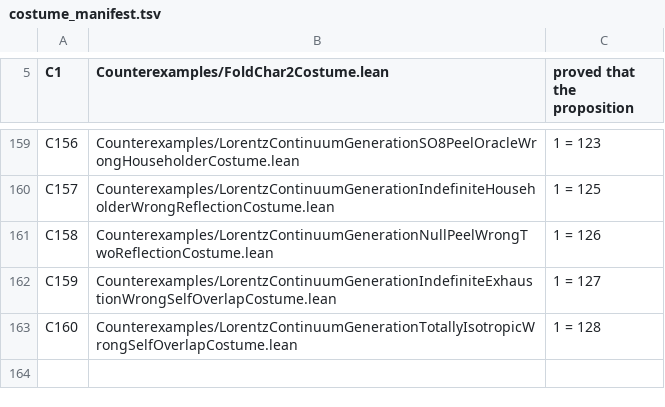
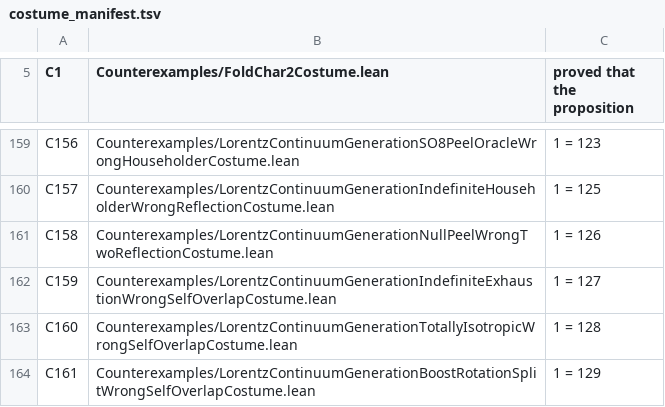
Before and after one commit to elliotweaver/phys-lean, a TSV file: scripts/costume_manifest.tsv, drawn as a sheet; only a part is shown, gaps mark what is left out; the diff names each change by its address in the sheet, - before the commit and + after, or states it on an @@ line.

Commit message:
N129: THE BOOST/ROTATION BLOCK DECOMPOSITION (stitching the (t,x) boost strand N49-N51 + the octonion-block exhaustion gFormC_isom_mem_closure N124 to the closed indefinite Householder exhaustion lorentz_exhaustion_M N128; the block-diagonal boost x rotation operator blockDiagC a b R = boostEndC a b * octBlockEndC R is a BvC-isometry on the unit hyperbola a^2-b^2=1 with R a gFormC-isometry, the factors commute, the (t,x) and octonion blocks are BvC-orthogonal, and the whole subgroup is COVERED by the closed exhaustion blockDiagC_mem_closure; the polar/KAK split DERIVED forward, not posited; 13 decls foundations-only, independently axiom-audited 13/13 vs the built olean; costume C161 1=129; the full converse/polar factorization childed N130)

```diff
--- a/scripts/costume_manifest.tsv
+++ b/scripts/costume_manifest.tsv
+row 164: C161 | Counterexamples/LorentzContinuumGenerationBoostRotationSplitWrongSelfOverlapCostume.lean | 1 = 129
```
Also changed, not shown: 4 other files.
